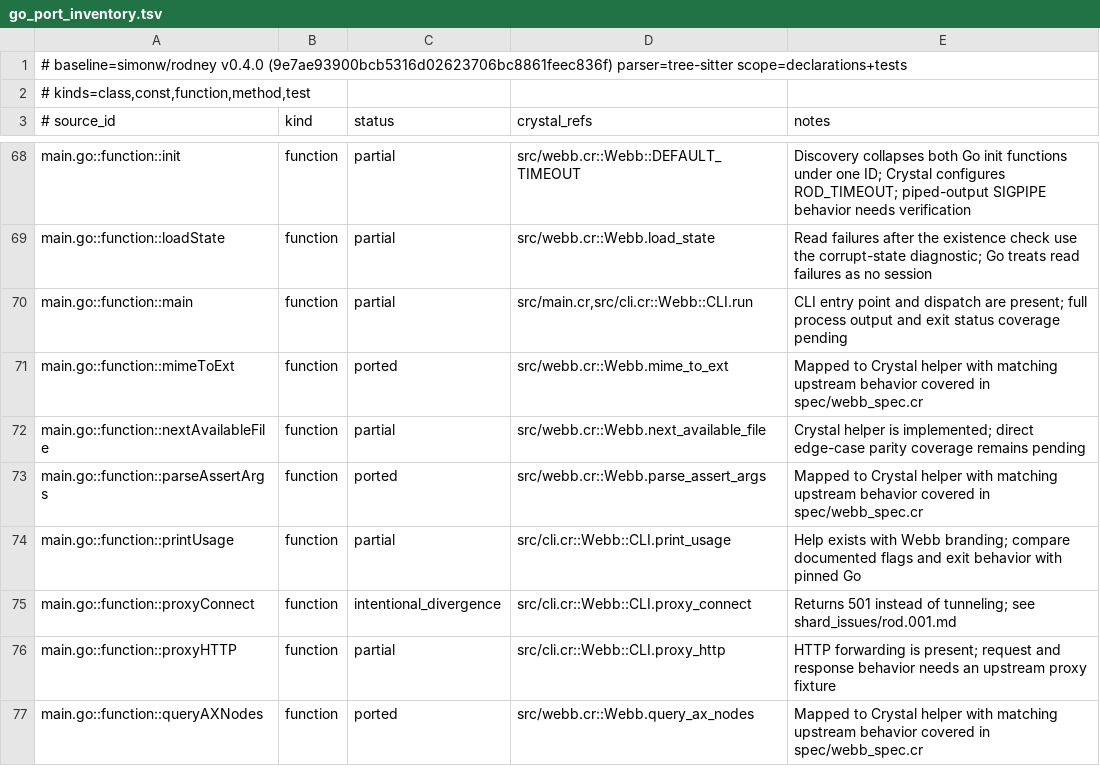
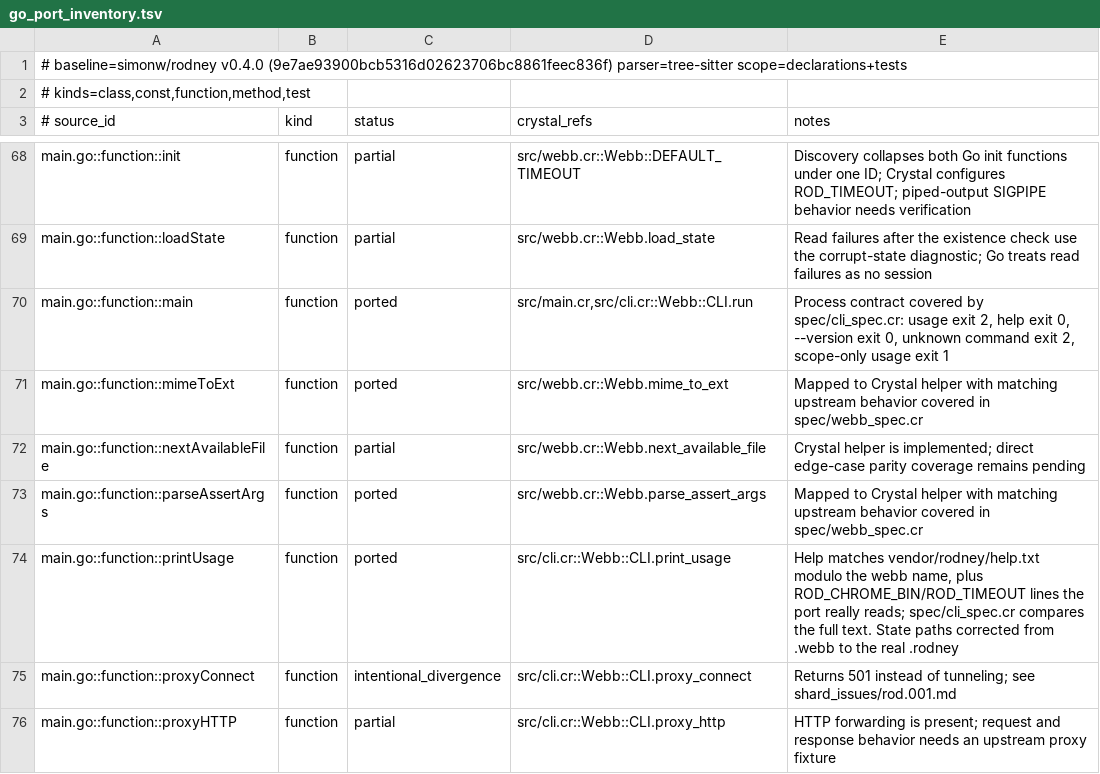
Before and after one commit to dsisnero/webb, a TSV file: plans/inventory/go_port_inventory.tsv, drawn as a sheet; only a part is shown, gaps mark what is left out; the shorter side is filled out with more unchanged rows.

Commit message:
port: add a CLI process output harness
- New `spec/cli_spec.cr` builds `src/main.cr` into `temp/cli_spec/webb`,
  runs it with a scrubbed environment (HOME/RODNEY_HOME under temp/,
  chdir temp/cli_spec/workdir), and asserts stdout, stderr, and exit
  status together. Nothing in the harness touches a real session.
- Red first: 3 of 7 examples failed and exposed real CLI bugs.
- Green fixes in `src/cli.cr`, all matching vendor/rodney/main.go:
  - unknown command: Go prints `unknown command: <cmd>` on stderr (bare
    line) and the usage on stdout, exit 2. Crystal used Webb.fatal and
    printed `error: unknown command: ...` with no usage.
  - usage advertised `./.webb/` and `~/.webb/` while the code, docs, and
    README use `.rodney`; corrected to the real paths.
  - restored upstream's `Use "webb start --local" to create a
    directory-scoped session.` line.
- The usage is now byte-equal to `vendor/rodney/help.txt` after the webb
  rename, plus two documented env knobs the port really reads
  (ROD_CHROME_BIN, ROD_TIMEOUT). A spec compares the whole block so it
  cannot drift silently; that addition is recorded as a divergence.
- Ledger: `main` and `printUsage` -> ported; 17 ported / 59 partial /
  2 intentional divergences. `docs/testing.md` documents the harness.

Files: spec/cli_spec.cr (new), src/cli.cr, docs/testing.md,
plans/inventory/go_port_inventory.tsv, plans/parity.md.

Upstream: simonw/rodney v0.4.0 (9e7ae93).

Gates: make format, make lint (5 files), make test (71 examples, 0
failures), make build, make parity-verify, and make inventory (82
curated rows, 83 source rows, 63 tests) on chiasmus-tree-sitter with
Chiasmus v0.3.4.

```diff
--- a/plans/inventory/go_port_inventory.tsv
+++ b/plans/inventory/go_port_inventory.tsv
@@ -69,3 +69,3 @@ main.go::function::init	function	partial	src/webb.cr::Webb::DEFAULT_TIMEOUT	Disc
 main.go::function::loadState	function	partial	src/webb.cr::Webb.load_state	Read failures after the existence check use the corrupt-state diagnostic; Go treats read failures as no session
-main.go::function::main	function	partial	src/main.cr,src/cli.cr::Webb::CLI.run	CLI entry point and dispatch are present; full process output and exit status coverage pending
+main.go::function::main	function	ported	src/main.cr,src/cli.cr::Webb::CLI.run	Process contract covered by spec/cli_spec.cr: usage exit 2, help exit 0, --version exit 0, unknown command exit 2, scope-only usage exit 1
 main.go::function::mimeToExt	function	ported	src/webb.cr::Webb.mime_to_ext	Mapped to Crystal helper with matching upstream behavior covered in spec/webb_spec.cr
@@ -73,3 +73,3 @@ main.go::function::nextAvailableFile	function	partial	src/webb.cr::Webb.next_ava
 main.go::function::parseAssertArgs	function	ported	src/webb.cr::Webb.parse_assert_args	Mapped to Crystal helper with matching upstream behavior covered in spec/webb_spec.cr
-main.go::function::printUsage	function	partial	src/cli.cr::Webb::CLI.print_usage	Help exists with Webb branding; compare documented flags and exit behavior with pinned Go
+main.go::function::printUsage	function	ported	src/cli.cr::Webb::CLI.print_usage	Help matches vendor/rodney/help.txt modulo the webb name, plus ROD_CHROME_BIN/ROD_TIMEOUT lines the port really reads; spec/cli_spec.cr compares the full text. State paths corrected from .webb to the real .rodney
 main.go::function::proxyConnect	function	intentional_divergence	src/cli.cr::Webb::CLI.proxy_connect	Returns 501 instead of tunneling; see shard_issues/rod.001.md
```
Also changed, not shown: 4 other files.
